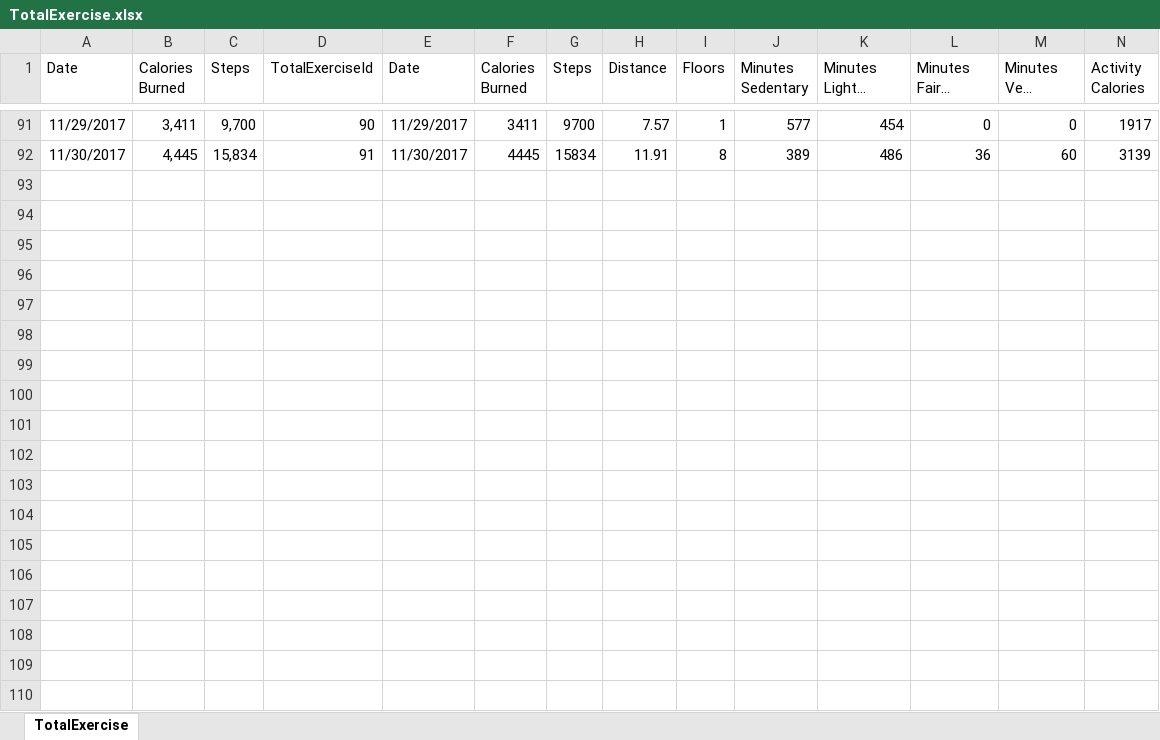
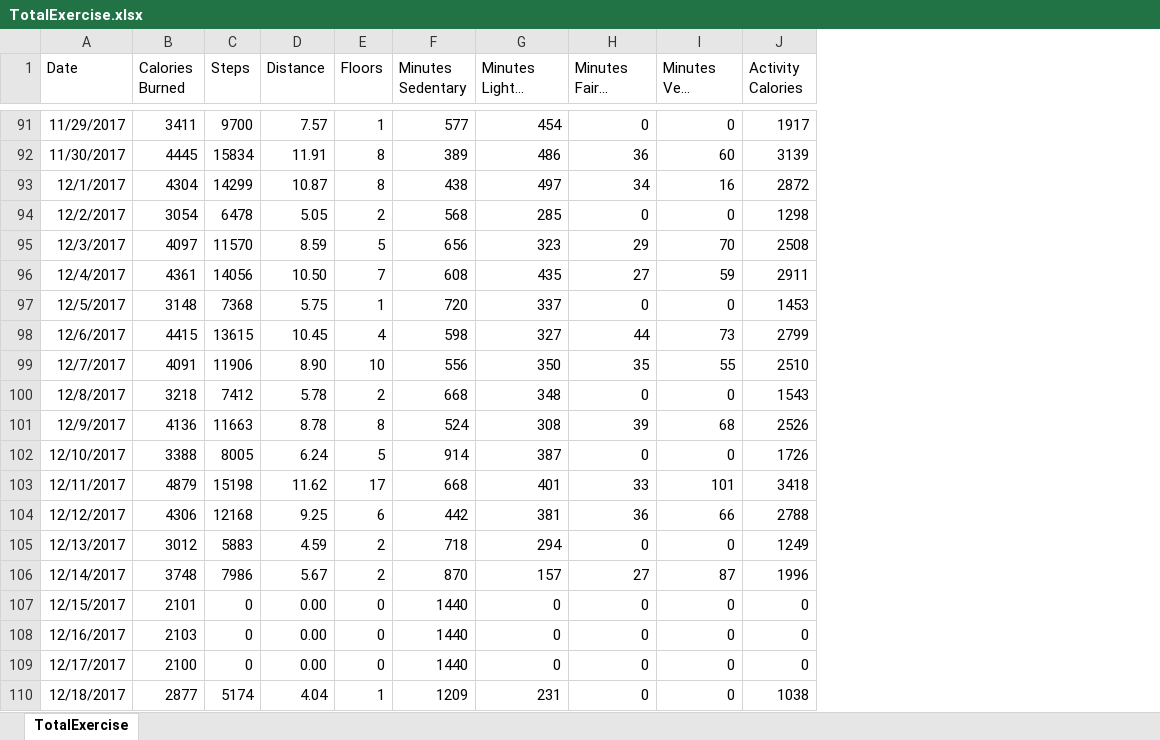
Before and after one commit to willvelida/mydata, an Excel workbook: datasets/TotalExercise.xlsx, sheet TotalExercise, drawn as a sheet; only a part is shown, gaps mark what is left out; long unchanged cells end in …; values as stored, in another font and other column widths than the file's, no borders; removed rows and columns are numbered as before the commit, all else as after; rows hold the shown columns only; the diff covers the shown part only; the diff names each change by its address in the sheet, - before the commit and + after, or states it on an @@ line.

```diff
--- a/datasets/TotalExercise.xlsx (sheet TotalExercise)
+++ b/datasets/TotalExercise.xlsx (sheet TotalExercise)
-column B (Calories Burned), rows 91-92: 3,411 | 4,445
-column C (Steps), rows 91-92: 9,700 | 15,834
-column D (TotalExerciseId), rows 91-92: 90 | 91
-column E (Date), rows 91-92: 11/29/2017 | 11/30/2017
+row 93: 12/1/2017 | 4304 | 14299 | 10.87 | 8 | 438 | 497 | 34 | 16 | 2872
+row 94: 12/2/2017 | 3054 | 6478 | 5.05 | 2 | 568 | 285 | 0 | 0 | 1298
+row 95: 12/3/2017 | 4097 | 11570 | 8.59 | 5 | 656 | 323 | 29 | 70 | 2508
+row 96: 12/4/2017 | 4361 | 14056 | 10.50 | 7 | 608 | 435 | 27 | 59 | 2911
+row 97: 12/5/2017 | 3148 | 7368 | 5.75 | 1 | 720 | 337 | 0 | 0 | 1453
+row 98: 12/6/2017 | 4415 | 13615 | 10.45 | 4 | 598 | 327 | 44 | 73 | 2799
+row 99: 12/7/2017 | 4091 | 11906 | 8.90 | 10 | 556 | 350 | 35 | 55 | 2510
+row 100: 12/8/2017 | 3218 | 7412 | 5.78 | 2 | 668 | 348 | 0 | 0 | 1543
+row 101: 12/9/2017 | 4136 | 11663 | 8.78 | 8 | 524 | 308 | 39 | 68 | 2526
+row 102: 12/10/2017 | 3388 | 8005 | 6.24 | 5 | 914 | 387 | 0 | 0 | 1726
+row 103: 12/11/2017 | 4879 | 15198 | 11.62 | 17 | 668 | 401 | 33 | 101 | 3418
+row 104: 12/12/2017 | 4306 | 12168 | 9.25 | 6 | 442 | 381 | 36 | 66 | 2788
+row 105: 12/13/2017 | 3012 | 5883 | 4.59 | 2 | 718 | 294 | 0 | 0 | 1249
+row 106: 12/14/2017 | 3748 | 7986 | 5.67 | 2 | 870 | 157 | 27 | 87 | 1996
+row 107: 12/15/2017 | 2101 | 0 | 0.00 | 0 | 1440 | 0 | 0 | 0 | 0
+row 108: 12/16/2017 | 2103 | 0 | 0.00 | 0 | 1440 | 0 | 0 | 0 | 0
+row 109: 12/17/2017 | 2100 | 0 | 0.00 | 0 | 1440 | 0 | 0 | 0 | 0
+row 110: 12/18/2017 | 2877 | 5174 | 4.04 | 1 | 1209 | 231 | 0 | 0 | 1038
```
Also changed, not shown: 13 added rows and 10 edited cells elsewhere in this sheet, formulas that keep their value, datasets/TotalSleep.xlsx, datasets/WeightMeasurements.xlsx, 6 other files.
